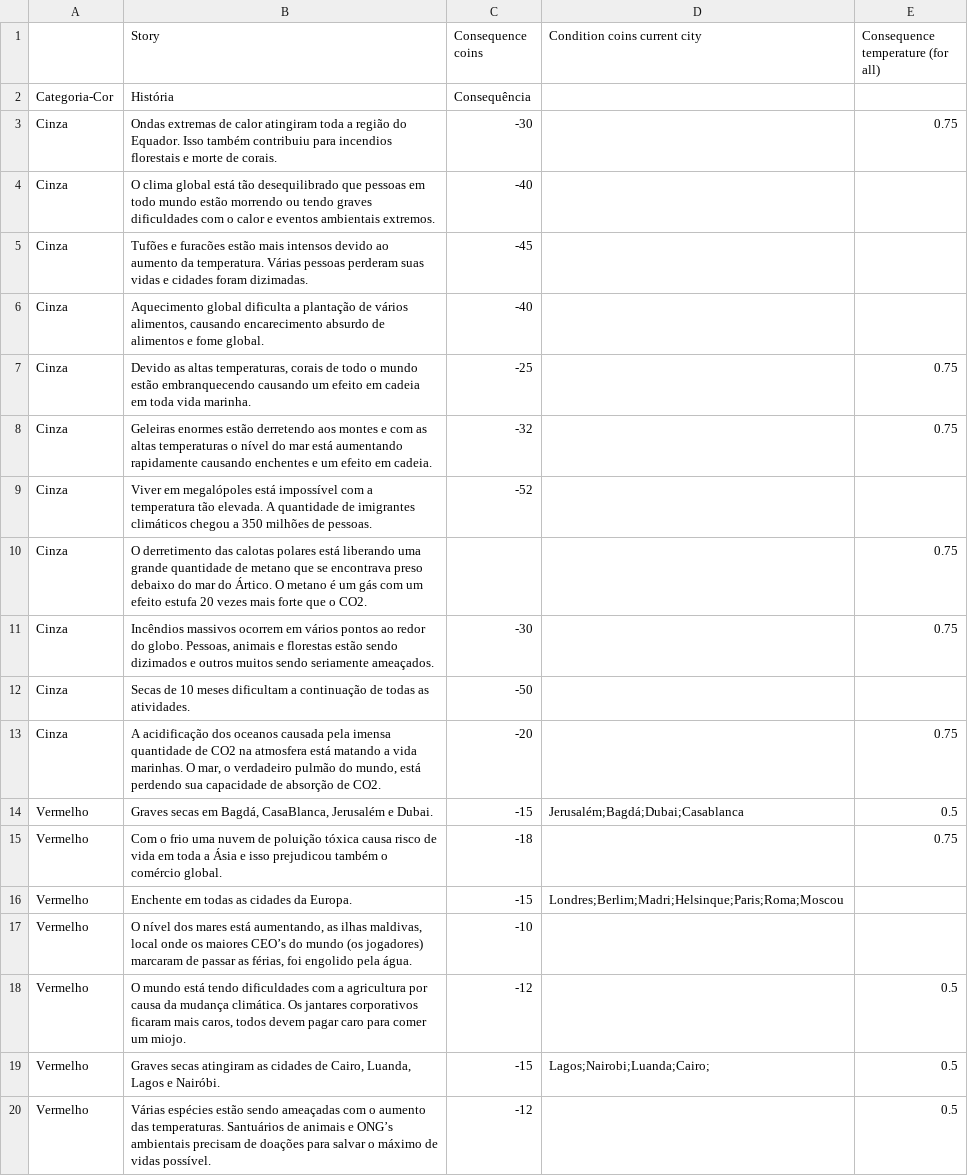
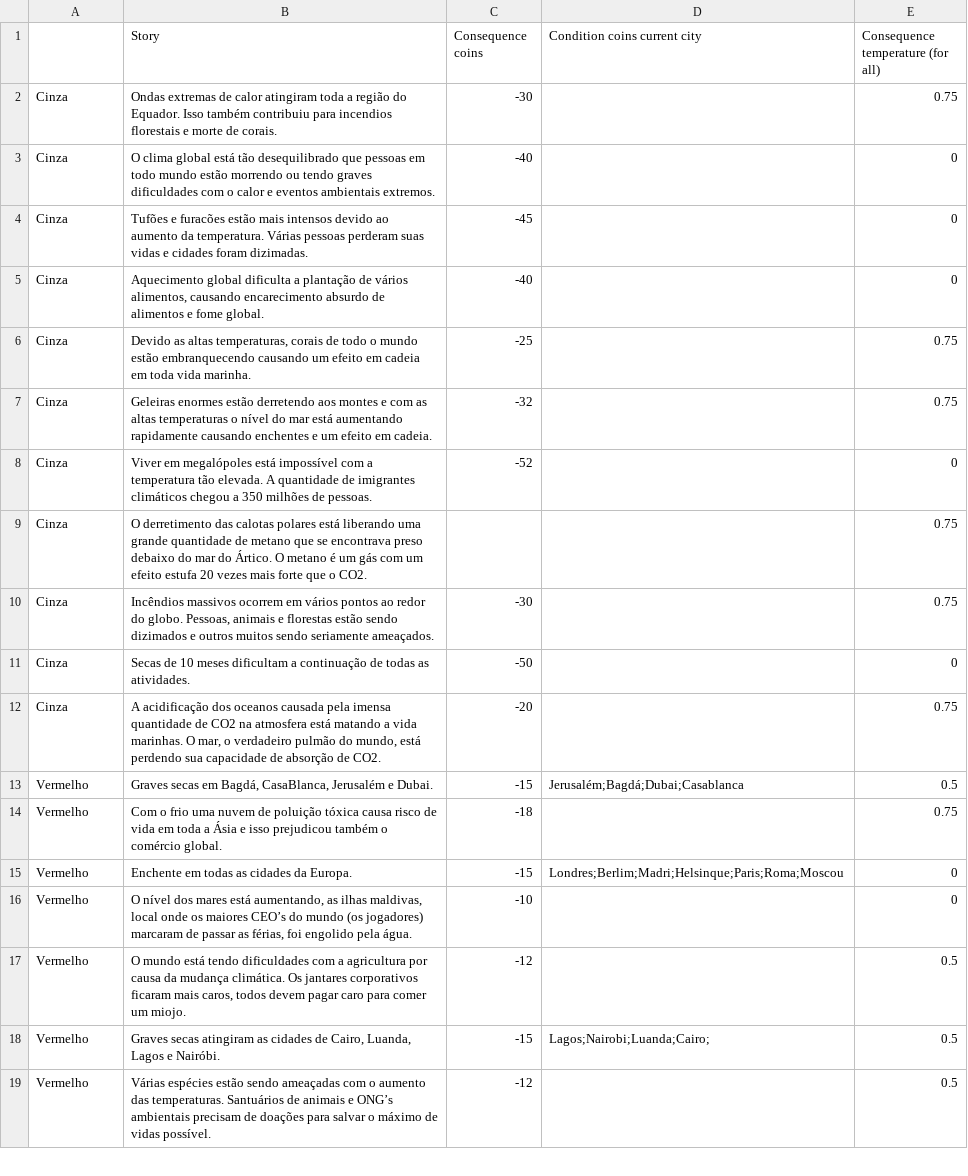
Before and after one commit to PabloGJBS/GreenGame, a CSV file: Data/Jornal/Terra/Jornal (cartas da terra + sorte) - Copy of cartas da Terra.csv, drawn as a sheet; only a part is shown; the diff covers the shown part only.

```diff
--- a/Data/Jornal/Terra/Jornal (cartas da terra + sorte) - Copy of cartas da Terra.csv
+++ b/Data/Jornal/Terra/Jornal (cartas da terra + sorte) - Copy of cartas da Terra.csv
@@ -1,13 +1,12 @@
 ,Story,Consequence coins,Condition coins current city,Consequence temperature (for all)
-Categoria-Cor,História,Consequência,,
 Cinza,Ondas extremas de calor atingiram toda a região do Equador. Isso também contribuiu para incendios florestais e morte de corais.,-30,,0.75
-Cinza,O clima global está tão desequilibrado que pessoas em todo mundo estão morrendo ou tendo graves dificuldades com o calor e eventos ambientais extremos.,-40,,
-Cinza,Tufões e furacões estão mais intensos devido ao aumento da temperatura. Várias pessoas perderam suas vidas e cidades foram dizimadas.,-45,,
-Cinza,"Aquecimento global dificulta a plantação de vários alimentos, causando encarecimento absurdo de alimentos e fome global.",-40,,
+Cinza,O clima global está tão desequilibrado que pessoas em todo mundo estão morrendo ou tendo graves dificuldades com o calor e eventos ambientais extremos.,-40,,0
+Cinza,Tufões e furacões estão mais intensos devido ao aumento da temperatura. Várias pessoas perderam suas vidas e cidades foram dizimadas.,-45,,0
+Cinza,"Aquecimento global dificulta a plantação de vários alimentos, causando encarecimento absurdo de alimentos e fome global.",-40,,0
 Cinza,"Devido as altas temperaturas, corais de todo o mundo estão embranquecendo causando um efeito em cadeia em toda vida marinha.",-25,,0.75
 Cinza,Geleiras enormes estão derretendo aos montes e com as altas temperaturas o nível do mar está aumentando rapidamente causando enchentes e um efeito em cadeia.,-32,,0.75
-Cinza,Viver em megalópoles está impossível com a temperatura tão elevada. A quantidade de imigrantes climáticos chegou a 350 milhões de pessoas.,-52,,
+Cinza,Viver em megalópoles está impossível com a temperatura tão elevada. A quantidade de imigrantes climáticos chegou a 350 milhões de pessoas.,-52,,0
 Cinza,O derretimento das calotas polares está liberando uma grande quantidade de metano que se encontrava preso debaixo do mar do Ártico. O metano é um gás com um efeito estufa 20 vezes mais forte que o CO2.,,,0.75
 Cinza,"Incêndios massivos ocorrem em vários pontos ao redor do globo. Pessoas, animais e florestas estão sendo dizimados e outros muitos sendo seriamente ameaçados.",-30,,0.75
-Cinza,Secas de 10 meses dificultam a continuação de todas as atividades.,-50,,
+Cinza,Secas de 10 meses dificultam a continuação de todas as atividades.,-50,,0
 Cinza,"A acidificação dos oceanos causada pela imensa quantidade de CO2 na atmosfera está matando a vida marinhas. O mar, o verdadeiro pulmão do mundo, está perdendo sua capacidade de absorção de CO2. ",-20,,0.75
@@ -15,4 +14,4 @@ Vermelho,"Graves secas em Bagdá, CasaBlanca, Jerusalém e Dubai.",-15,Jerusalé
 Vermelho,Com o frio uma nuvem de poluição tóxica causa risco de vida em toda a Ásia e isso prejudicou também o comércio global.,-18,,0.75
-Vermelho,Enchente em todas as cidades da Europa.,-15,Londres;Berlim;Madri;Helsinque;Paris;Roma;Moscou,
-Vermelho,"O nível dos mares está aumentando, as ilhas maldivas, local onde os maiores CEO’s do mundo (os jogadores) marcaram de passar as férias, foi engolido pela água. ",-10,,
+Vermelho,Enchente em todas as cidades da Europa.,-15,Londres;Berlim;Madri;Helsinque;Paris;Roma;Moscou,0
+Vermelho,"O nível dos mares está aumentando, as ilhas maldivas, local onde os maiores CEO’s do mundo (os jogadores) marcaram de passar as férias, foi engolido pela água. ",-10,,0
 Vermelho,"O mundo está tendo dificuldades com a agricultura por causa da mudança climática. Os jantares corporativos ficaram mais caros, todos devem pagar caro para comer um miojo.",-12,,0.5
```
Also changed, not shown: 14 edited cells elsewhere in this file, 25 other files.
